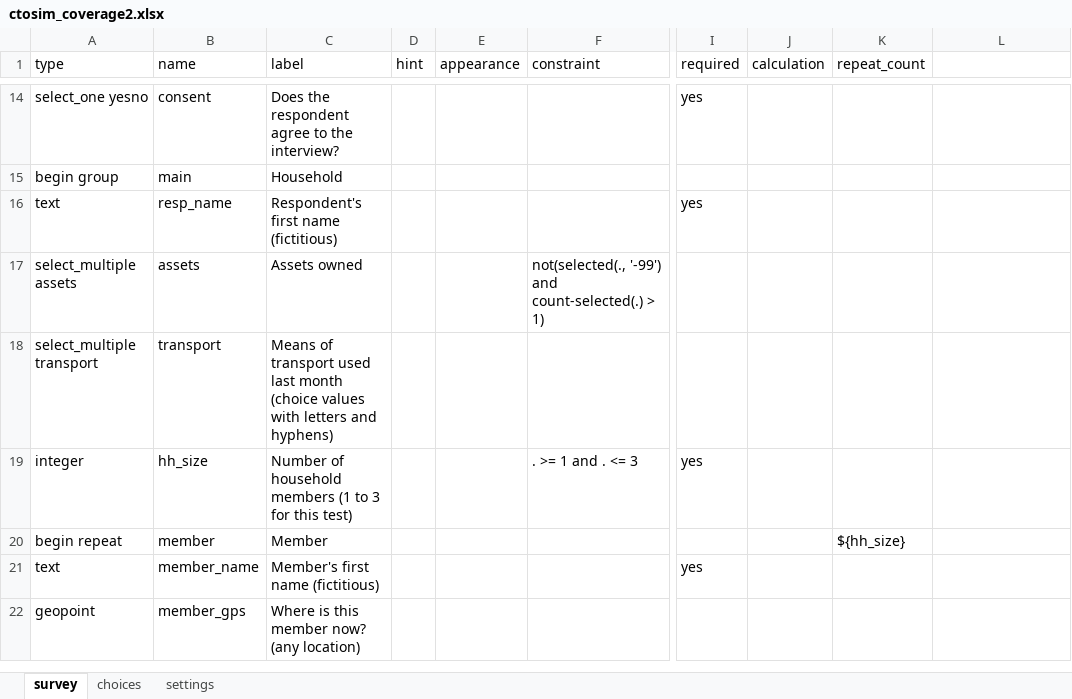
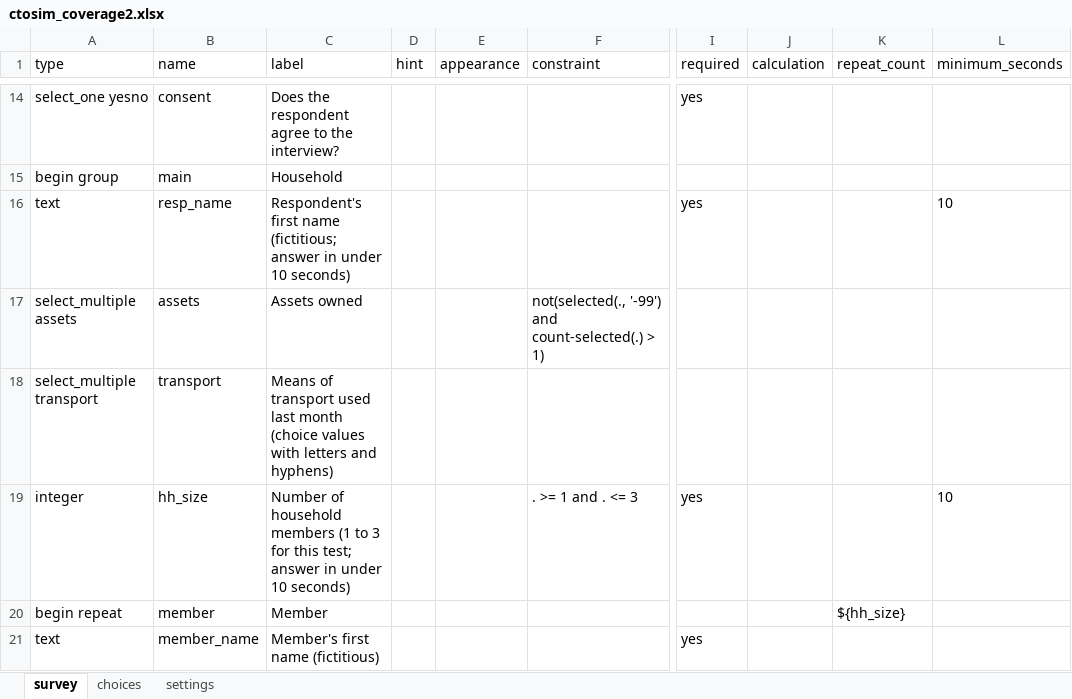
Before and after one commit to Manil-Zenaki/ctosim, an Excel workbook: samples/coverage2/ctosim_coverage2.xlsx, sheet survey, drawn as a sheet; only a part is shown, gaps mark what is left out; the shorter side is filled out with more unchanged rows; values as stored, in another font and other column widths than the file's, no borders; the diff names each change by its address in the sheet, - before the commit and + after, or states it on an @@ line.

```diff
--- a/samples/coverage2/ctosim_coverage2.xlsx (sheet survey)
+++ b/samples/coverage2/ctosim_coverage2.xlsx (sheet survey)
-L1: (empty)
+L1: minimum_seconds
-C16 (label): …first name (fictitious)
+C16 (label): …first name (fictitious; answer in under 10 seconds)
-L16 (minimum_seconds): (empty)
+L16 (minimum_seconds): 10
-C19 (label): …for this test)
+C19 (label): …for this test; answer in under 10 seconds)
-L19 (minimum_seconds): (empty)
+L19 (minimum_seconds): 10
```
Also changed, not shown: 4 other files.
